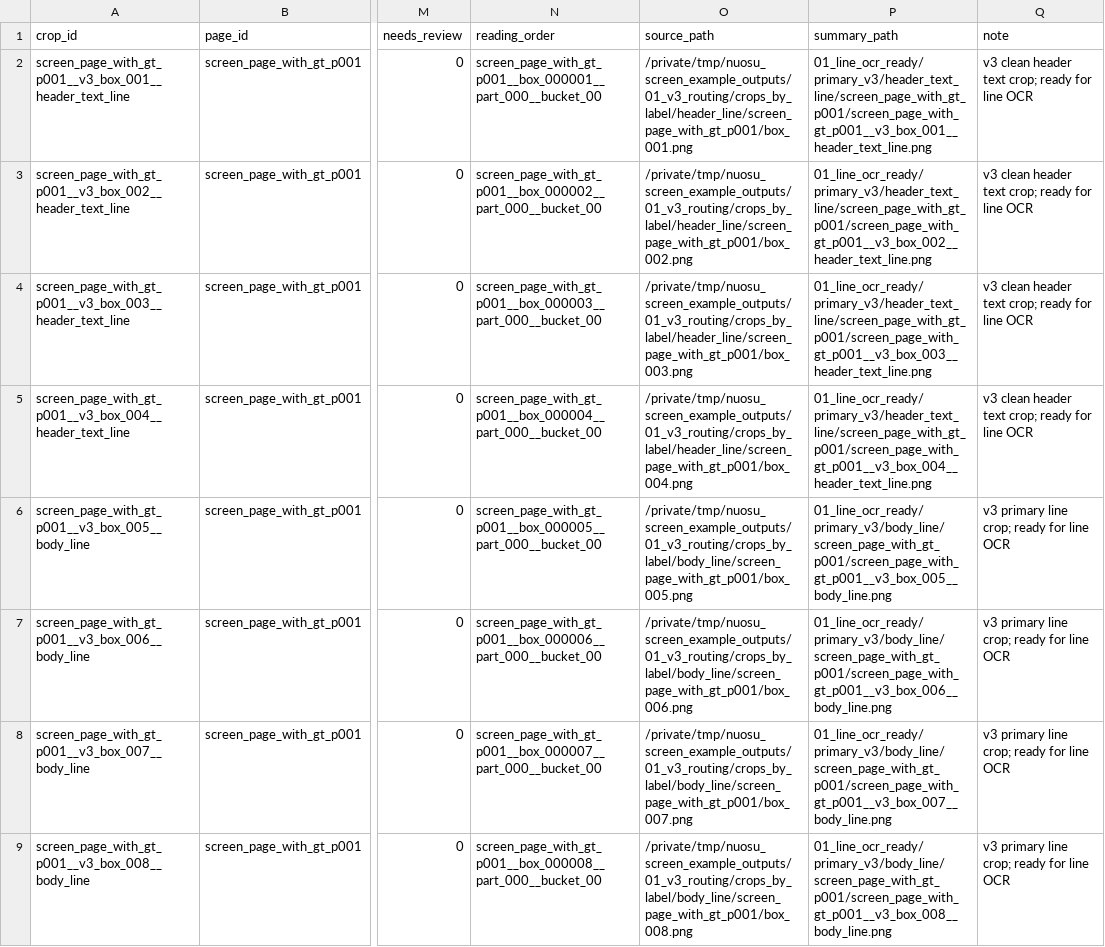
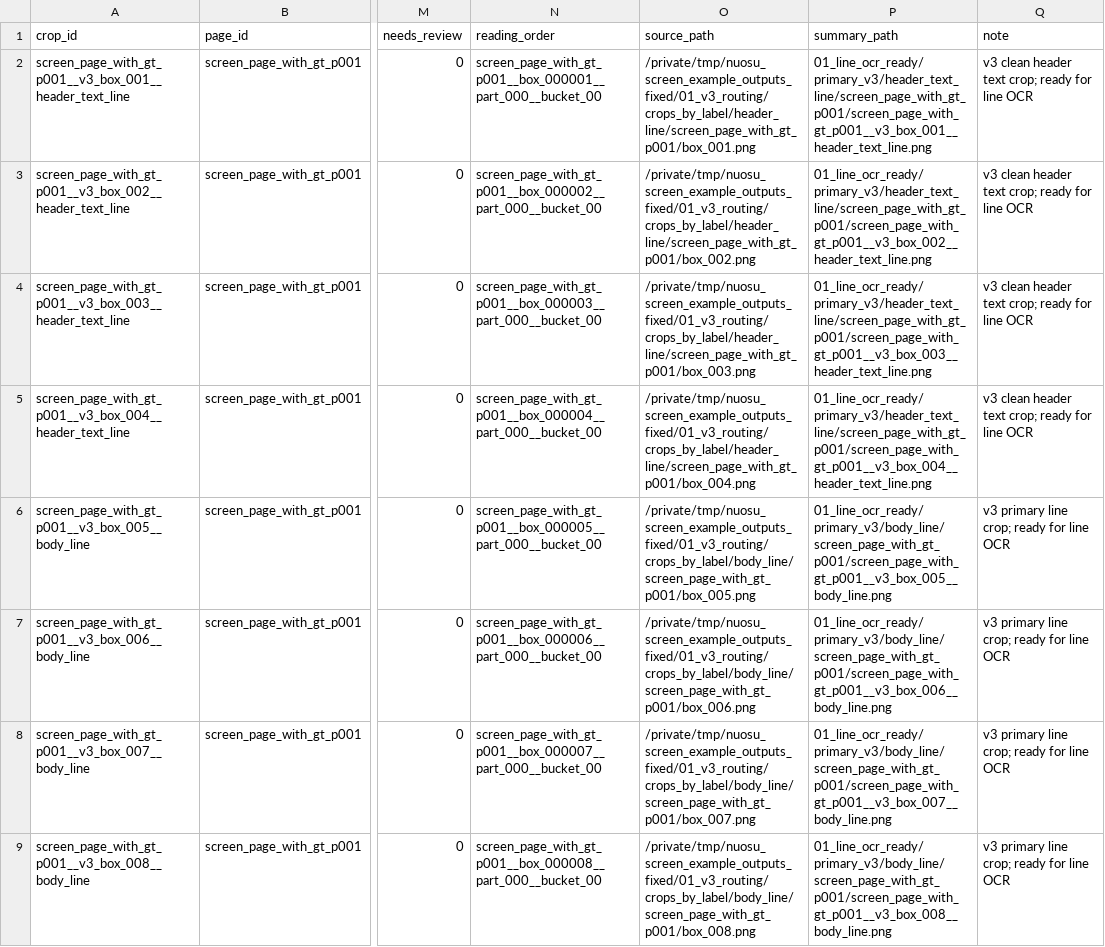
Before and after one commit to nanxidajun/nuosubburma-ocr-paddleocr-vl, a CSV file: crop_pipeline/examples/screen_page/preview/crop_index.csv, drawn as a sheet; only a part is shown, gaps mark what is left out; the diff covers the shown part only; the diff names each change by its address in the sheet, - before the commit and + after, or states it on an @@ line.

Commit message:
Fix crop bottom-line routing example

```diff
--- a/crop_pipeline/examples/screen_page/preview/crop_index.csv
+++ b/crop_pipeline/examples/screen_page/preview/crop_index.csv
-O2 (source_path): /private/tmp/nuosu_screen_example_outputs/01_v3_routing/crops_by_label/header_line/screen_page_with_gt_p001/box_001.png
+O2 (source_path): /private/tmp/nuosu_screen_example_outputs_fixed/01_v3_routing/crops_by_label/header_line/screen_page_with_gt_p001/box_001.png
-O3 (source_path): /private/tmp/nuosu_screen_example_outputs/01_v3_routing/crops_by_label/header_line/screen_page_with_gt_p001/box_002.png
+O3 (source_path): /private/tmp/nuosu_screen_example_outputs_fixed/01_v3_routing/crops_by_label/header_line/screen_page_with_gt_p001/box_002.png
-O4 (source_path): /private/tmp/nuosu_screen_example_outputs/01_v3_routing/crops_by_label/header_line/screen_page_with_gt_p001/box_003.png
+O4 (source_path): /private/tmp/nuosu_screen_example_outputs_fixed/01_v3_routing/crops_by_label/header_line/screen_page_with_gt_p001/box_003.png
-O5 (source_path): /private/tmp/nuosu_screen_example_outputs/01_v3_routing/crops_by_label/header_line/screen_page_with_gt_p001/box_004.png
+O5 (source_path): /private/tmp/nuosu_screen_example_outputs_fixed/01_v3_routing/crops_by_label/header_line/screen_page_with_gt_p001/box_004.png
-O6 (source_path): /private/tmp/nuosu_screen_example_outputs/01_v3_routing/crops_by_label/body_line/screen_page_with_gt_p001/box_005.png
+O6 (source_path): /private/tmp/nuosu_screen_example_outputs_fixed/01_v3_routing/crops_by_label/body_line/screen_page_with_gt_p001/box_005.png
-O7 (source_path): /private/tmp/nuosu_screen_example_outputs/01_v3_routing/crops_by_label/body_line/screen_page_with_gt_p001/box_006.png
+O7 (source_path): /private/tmp/nuosu_screen_example_outputs_fixed/01_v3_routing/crops_by_label/body_line/screen_page_with_gt_p001/box_006.png
-O8 (source_path): /private/tmp/nuosu_screen_example_outputs/01_v3_routing/crops_by_label/body_line/screen_page_with_gt_p001/box_007.png
+O8 (source_path): /private/tmp/nuosu_screen_example_outputs_fixed/01_v3_routing/crops_by_label/body_line/screen_page_with_gt_p001/box_007.png
-O9 (source_path): /private/tmp/nuosu_screen_example_outputs/01_v3_routing/crops_by_label/body_line/screen_page_with_gt_p001/box_008.png
+O9 (source_path): /private/tmp/nuosu_screen_example_outputs_fixed/01_v3_routing/crops_by_label/body_line/screen_page_with_gt_p001/box_008.png
```
Also changed, not shown: 2 added rows, 2 removed rows and 17 edited cells elsewhere in this file, 9 other files.
